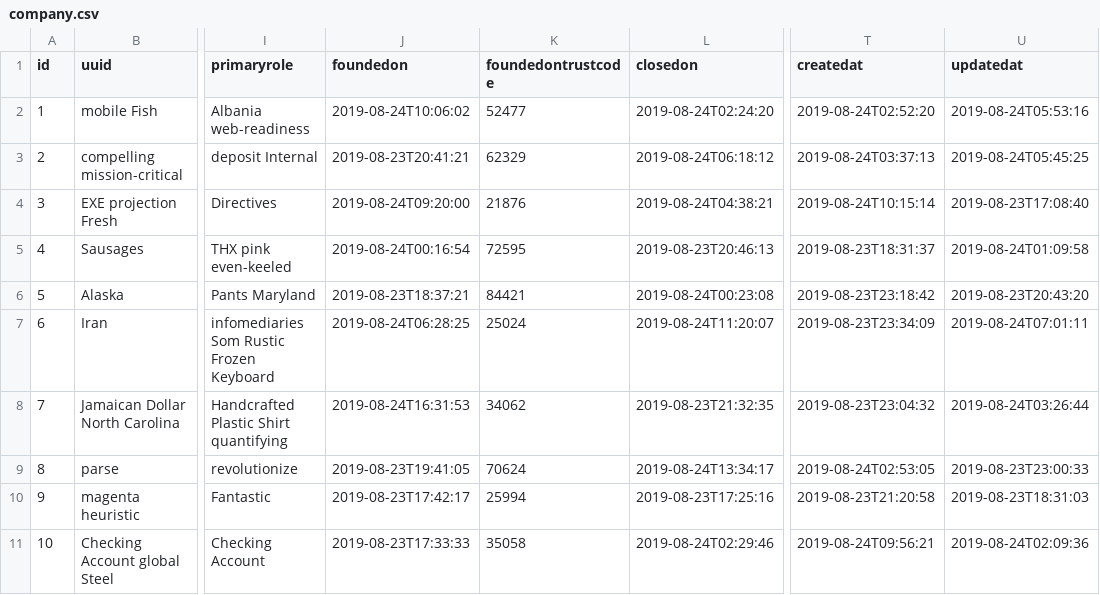
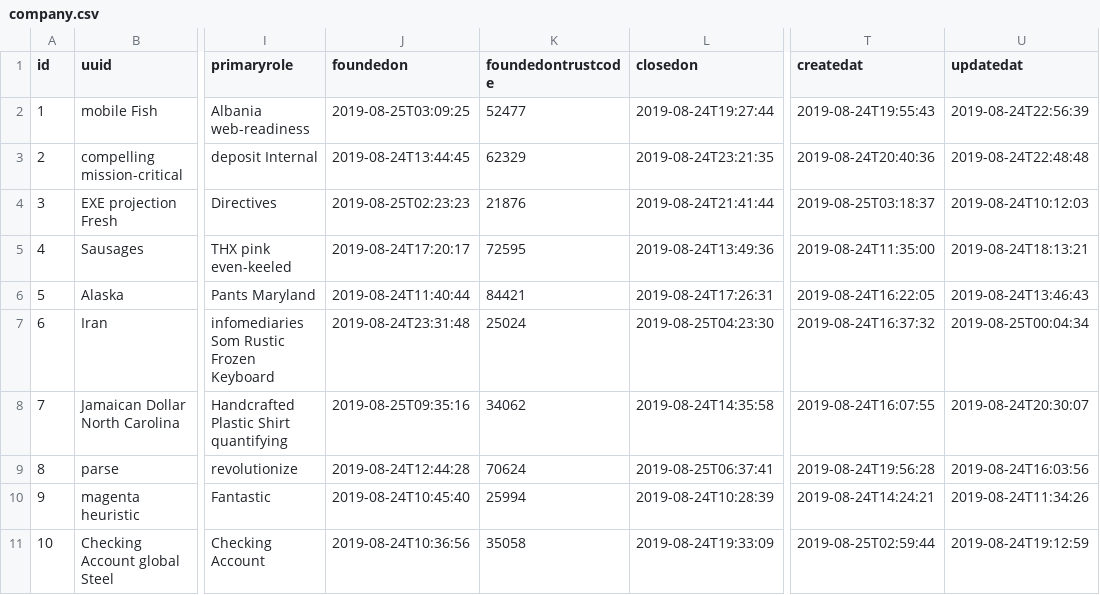
Before and after one commit to vnsd/vnstartupdir, a CSV file: src/main/resources/config/liquibase/fake-data/company.csv, drawn as a sheet; only a part is shown, gaps mark what is left out; the diff names each change by its address in the sheet, - before the commit and + after, or states it on an @@ line.

```diff
--- a/src/main/resources/config/liquibase/fake-data/company.csv
+++ b/src/main/resources/config/liquibase/fake-data/company.csv
-J2 (foundedon): 2019-08-24T10:06:02
+J2 (foundedon): 2019-08-25T03:09:25
-L2 (closedon): 2019-08-24T02:24:20
+L2 (closedon): 2019-08-24T19:27:44
-T2 (createdat): 2019-08-24T02:52:20
+T2 (createdat): 2019-08-24T19:55:43
-U2 (updatedat): 2019-08-24T05:53:16
+U2 (updatedat): 2019-08-24T22:56:39
-J3 (foundedon): 2019-08-23T20:41:21
+J3 (foundedon): 2019-08-24T13:44:45
-L3 (closedon): 2019-08-24T06:18:12
+L3 (closedon): 2019-08-24T23:21:35
-T3 (createdat): 2019-08-24T03:37:13
+T3 (createdat): 2019-08-24T20:40:36
-U3 (updatedat): 2019-08-24T05:45:25
+U3 (updatedat): 2019-08-24T22:48:48
-J4 (foundedon): 2019-08-24T09:20:00
+J4 (foundedon): 2019-08-25T02:23:23
-L4 (closedon): 2019-08-24T04:38:21
+L4 (closedon): 2019-08-24T21:41:44
-T4 (createdat): 2019-08-24T10:15:14
+T4 (createdat): 2019-08-25T03:18:37
-U4 (updatedat): 2019-08-23T17:08:40
+U4 (updatedat): 2019-08-24T10:12:03
-J5 (foundedon): 2019-08-24T00:16:54
+J5 (foundedon): 2019-08-24T17:20:17
-L5 (closedon): 2019-08-23T20:46:13
+L5 (closedon): 2019-08-24T13:49:36
-T5 (createdat): 2019-08-23T18:31:37
+T5 (createdat): 2019-08-24T11:35:00
-U5 (updatedat): 2019-08-24T01:09:58
+U5 (updatedat): 2019-08-24T18:13:21
-J6 (foundedon): 2019-08-23T18:37:21
+J6 (foundedon): 2019-08-24T11:40:44
-L6 (closedon): 2019-08-24T00:23:08
+L6 (closedon): 2019-08-24T17:26:31
-T6 (createdat): 2019-08-23T23:18:42
+T6 (createdat): 2019-08-24T16:22:05
-U6 (updatedat): 2019-08-23T20:43:20
+U6 (updatedat): 2019-08-24T13:46:43
-J7 (foundedon): 2019-08-24T06:28:25
+J7 (foundedon): 2019-08-24T23:31:48
-L7 (closedon): 2019-08-24T11:20:07
+L7 (closedon): 2019-08-25T04:23:30
-T7 (createdat): 2019-08-23T23:34:09
+T7 (createdat): 2019-08-24T16:37:32
-U7 (updatedat): 2019-08-24T07:01:11
+U7 (updatedat): 2019-08-25T00:04:34
-J8 (foundedon): 2019-08-24T16:31:53
+J8 (foundedon): 2019-08-25T09:35:16
-L8 (closedon): 2019-08-23T21:32:35
+L8 (closedon): 2019-08-24T14:35:58
-T8 (createdat): 2019-08-23T23:04:32
+T8 (createdat): 2019-08-24T16:07:55
-U8 (updatedat): 2019-08-24T03:26:44
+U8 (updatedat): 2019-08-24T20:30:07
-J9 (foundedon): 2019-08-23T19:41:05
+J9 (foundedon): 2019-08-24T12:44:28
-L9 (closedon): 2019-08-24T13:34:17
+L9 (closedon): 2019-08-25T06:37:41
-T9 (createdat): 2019-08-24T02:53:05
+T9 (createdat): 2019-08-24T19:56:28
-U9 (updatedat): 2019-08-23T23:00:33
+U9 (updatedat): 2019-08-24T16:03:56
-J10 (foundedon): 2019-08-23T17:42:17
+J10 (foundedon): 2019-08-24T10:45:40
-L10 (closedon): 2019-08-23T17:25:16
+L10 (closedon): 2019-08-24T10:28:39
-T10 (createdat): 2019-08-23T21:20:58
+T10 (createdat): 2019-08-24T14:24:21
-U10 (updatedat): 2019-08-23T18:31:03
+U10 (updatedat): 2019-08-24T11:34:26
-J11 (foundedon): 2019-08-23T17:33:33
+J11 (foundedon): 2019-08-24T10:36:56
-L11 (closedon): 2019-08-24T02:29:46
+L11 (closedon): 2019-08-24T19:33:09
-T11 (createdat): 2019-08-24T09:56:21
+T11 (createdat): 2019-08-25T02:59:44
-U11 (updatedat): 2019-08-24T02:09:36
+U11 (updatedat): 2019-08-24T19:12:59
```
Also changed, not shown: src/main/resources/config/liquibase/fake-data/person.csv, 29 other files.
